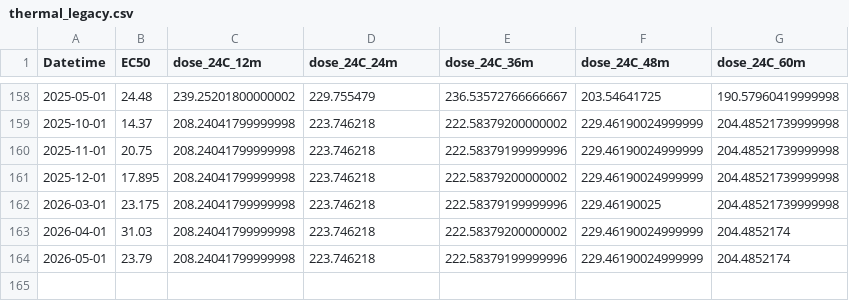
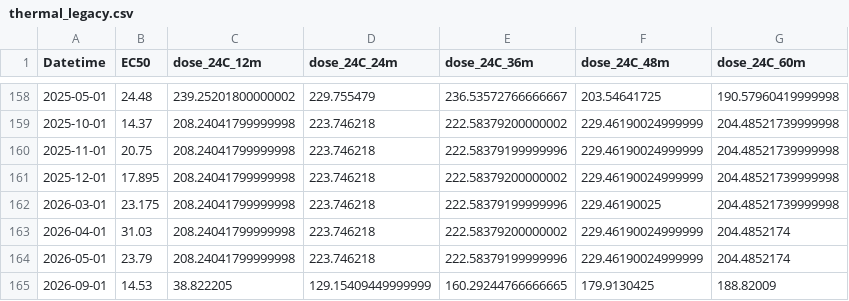
Before and after one commit to scatenag/climate_change_on_sea_urchins, a CSV file: results/livorno-paracentrotus/thermal_legacy.csv, drawn as a sheet; only a part is shown, gaps mark what is left out.

```diff
--- a/results/livorno-paracentrotus/thermal_legacy.csv
+++ b/results/livorno-paracentrotus/thermal_legacy.csv
@@ -164 +164,2 @@ Datetime,EC50,dose_24C_12m,dose_24C_24m,dose_24C_36m,dose_24C_48m,dose_24C_60m
 2026-05-01,23.79,208.24041799999998,223.746218,222.58379199999996,229.46190024999999,204.4852174
+2026-09-01,14.53,38.822205,129.15409449999999,160.29244766666665,179.9130425,188.82009
```
Also changed, not shown: results/livorno-paracentrotus/robustness_severe_ccf.csv, results/livorno-paracentrotus/trend_EC50.csv, 54 other files.
